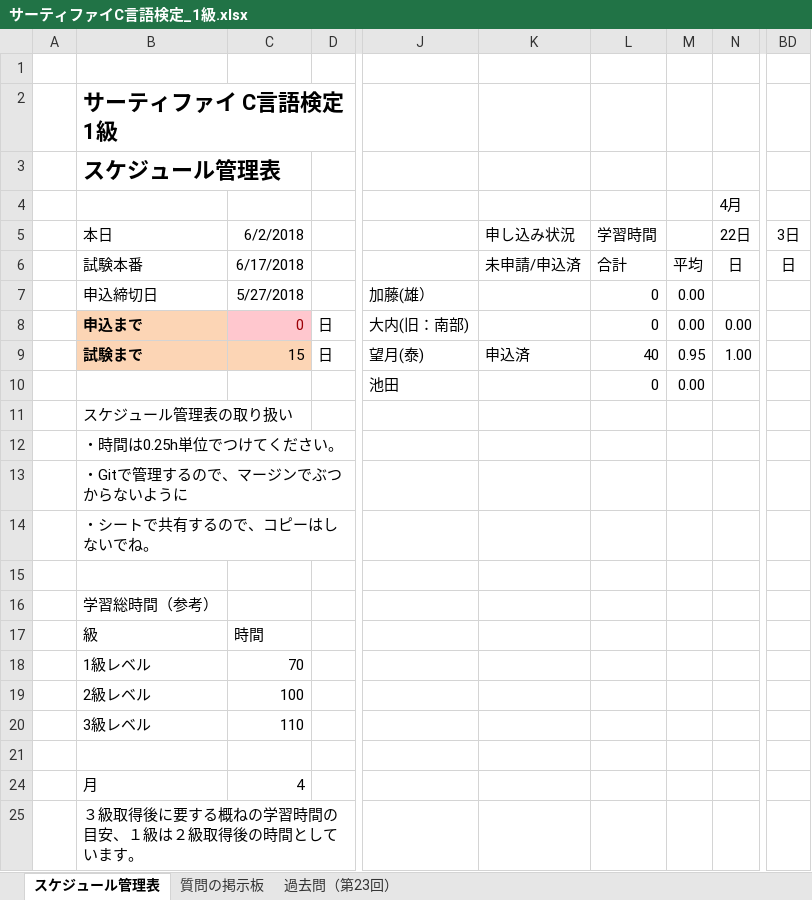
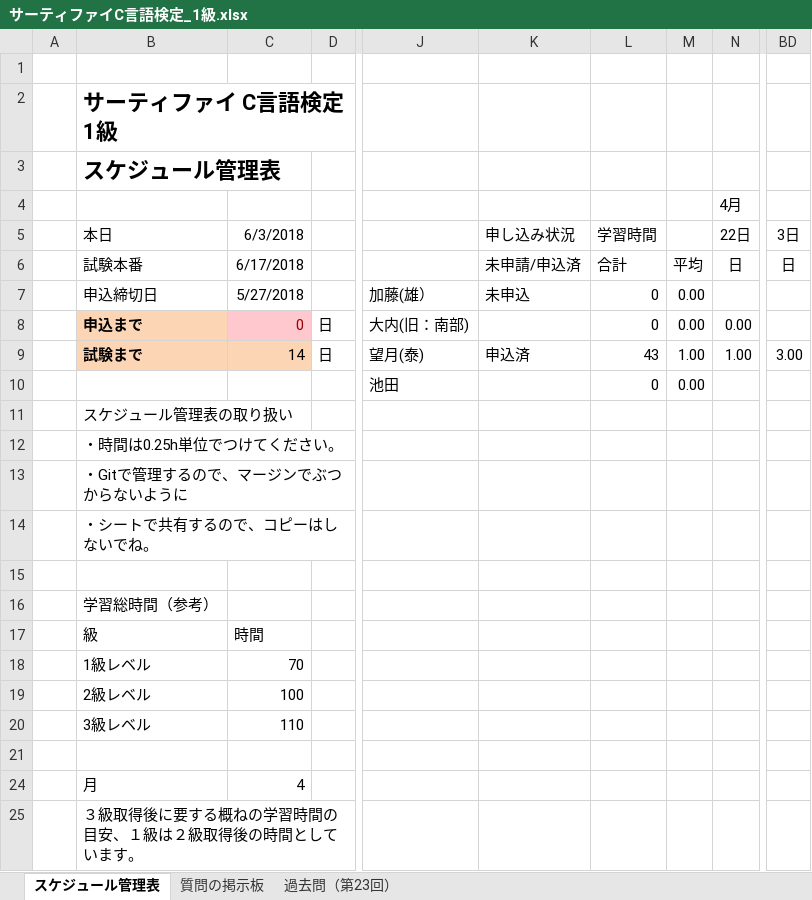
Before and after one commit to EMBUshikaku/master, an Excel workbook: サーティファイC言語検定_1級.xlsx, sheet スケジュール管理表, drawn as a sheet; only a part is shown, gaps mark what is left out; values as stored, in another font and other column widths than the file's, no borders; charts and pictures and conditional formats not drawn; the diff names each change by its address in the sheet, - before the commit and + after, or states it on an @@ line.

Commit message:
サーティファイC言語検定　スケジュール管理シート更新（望月： 6/3付)

```diff
--- a/サーティファイC言語検定_1級.xlsx (sheet スケジュール管理表)
+++ b/サーティファイC言語検定_1級.xlsx (sheet スケジュール管理表)
-C5: 6/2/2018
+C5: 6/3/2018
-K7: (empty)
+K7: 未申込
-C9: 15
+C9: 14
-L9: 40
+L9: 43
-M9: 0.95
+M9: 1.00
-BD9: (empty)
+BD9: 3.00
```
